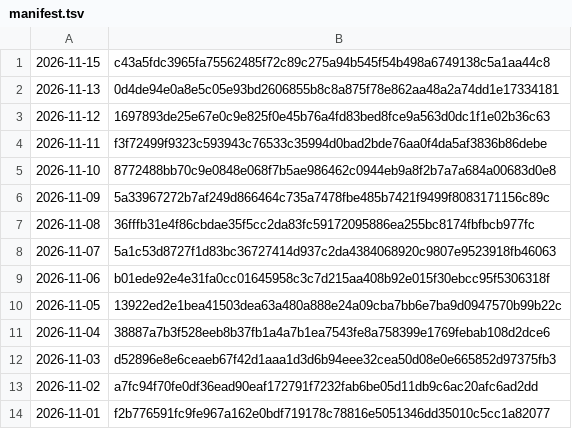
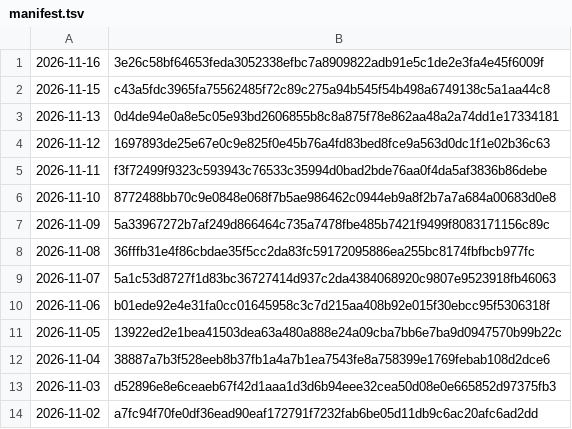
Before and after one commit to grahamwheaton/rupert-reading-missions, a TSV file: published/archive/manifest.tsv, drawn as a sheet.

```diff
--- a/published/archive/manifest.tsv
+++ b/published/archive/manifest.tsv
@@ -1 +1,2 @@
+2026-11-16	3e26c58bf64653feda3052338efbc7a8909822adb91e5c1de2e3fa4e45f6009f
 2026-11-15	c43a5fdc3965fa75562485f72c89c275a94b545f54b498a6749138c5a1aa44c8
@@ -13,2 +14 @@
 2026-11-02	a7fc94f70fe0df36ead90eaf172791f7232fab6be05d11db9c6ac20afc6ad2dd
-2026-11-01	f2b776591fc9fe967a162e0bdf719178c78816e5051346dd35010c5cc1a82077
```
Also changed, not shown: 10 other files.
